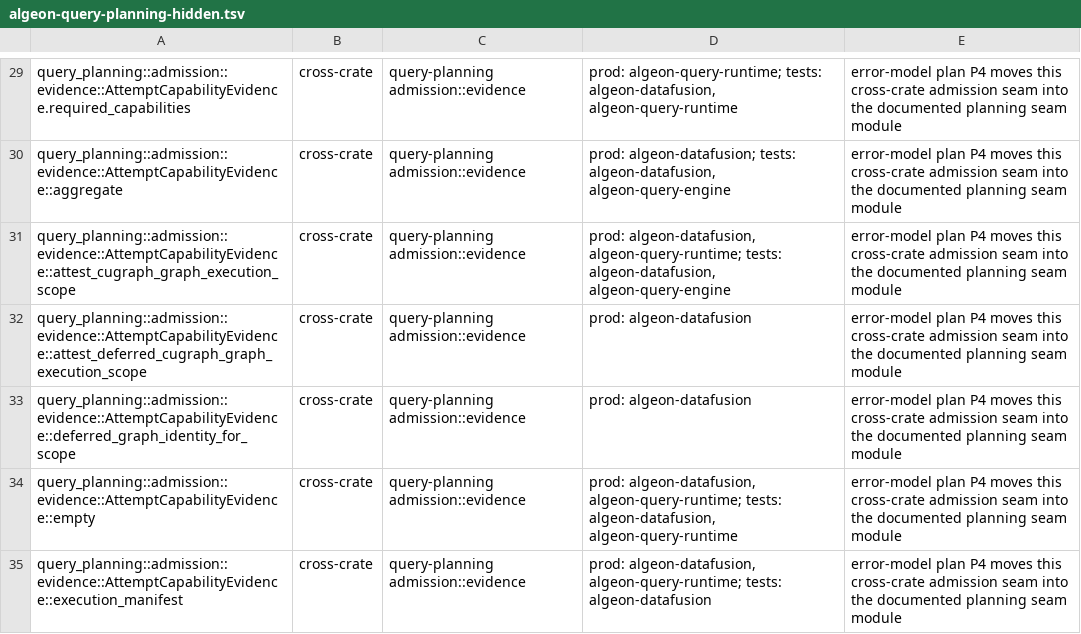
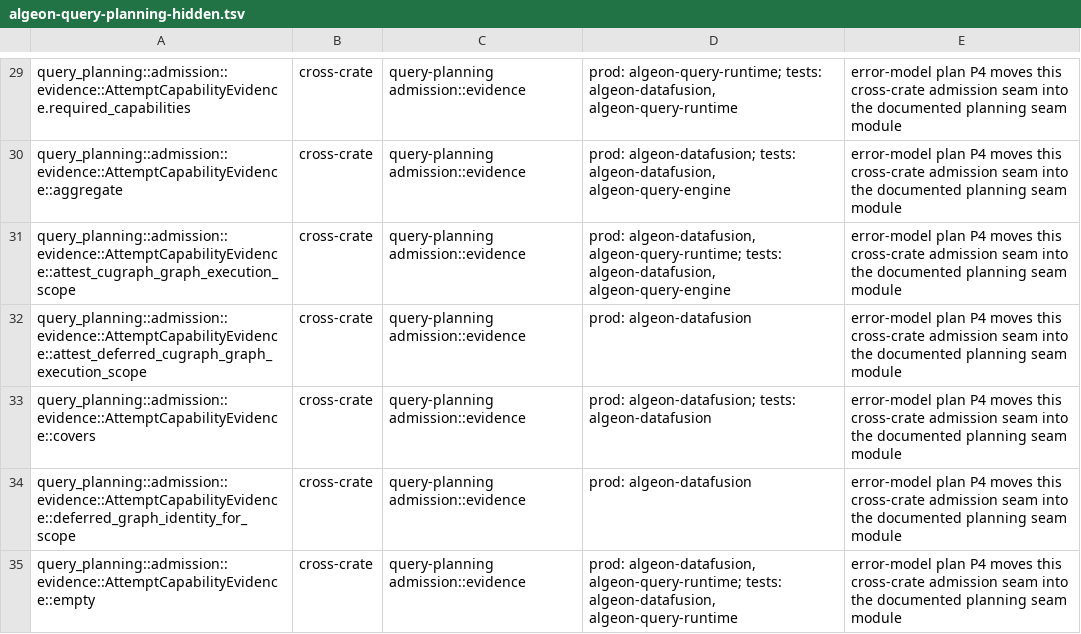
Before and after one commit to algeon-dev/algeon, a TSV file: .config/policies/public-api/algeon-query-planning-hidden.tsv, drawn as a sheet; only a part is shown, gaps mark what is left out; the shorter side is filled out with more unchanged rows; the diff names each change by its address in the sheet, - before the commit and + after, or states it on an @@ line.

Commit message:
feat(runtime): the attempt owns its admission and releases the grant at its terminal outcome

```diff
--- a/.config/policies/public-api/algeon-query-planning-hidden.tsv
+++ b/.config/policies/public-api/algeon-query-planning-hidden.tsv
+row 33: query_planning::admission::evidence::AttemptCapabilityEvidence::covers | cross-crate | query-planning admission::evidence | prod: algeon-datafusion; tests: algeon-datafusion | error-model plan P4 moves this cross-crate admission seam into the documented planning seam module
```
Also changed, not shown: 20 other files.
